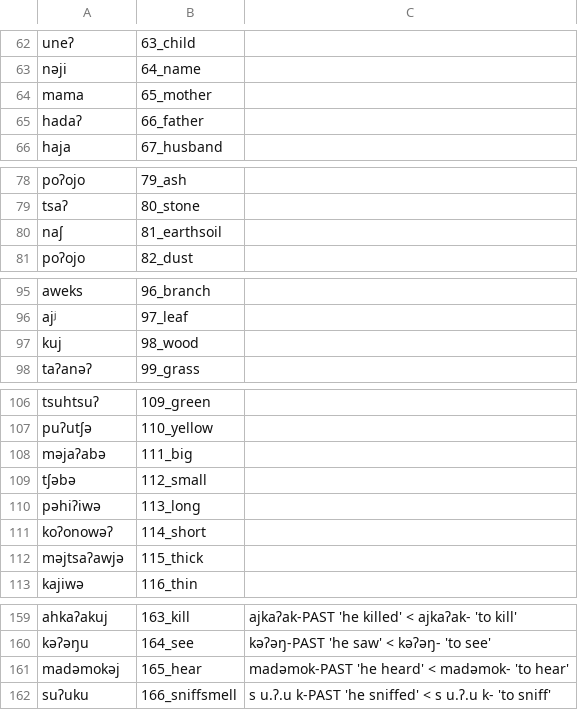
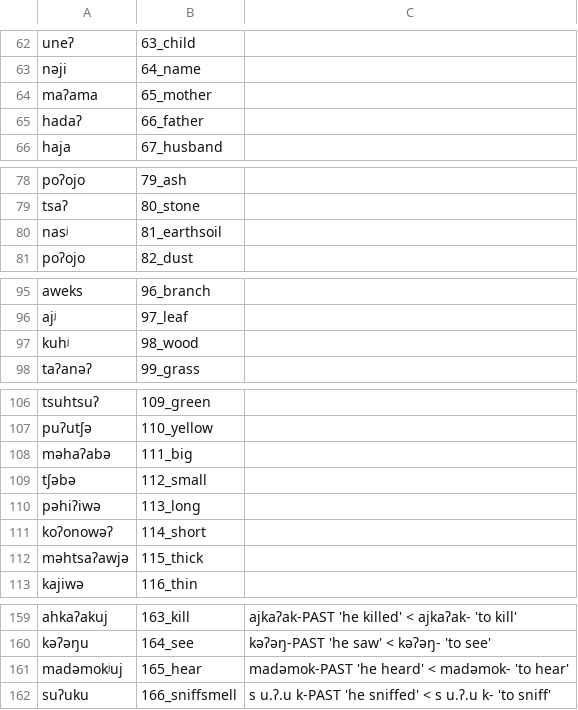
Before and after one commit to lexibank/mixezoqueanvoices, a CSV file: raw/data/Rayon/data.csv, drawn as a sheet; only a part is shown, gaps mark what is left out; the diff covers the shown part only.

Commit message:
Update data.csv

```diff
--- a/raw/data/Rayon/data.csv
+++ b/raw/data/Rayon/data.csv
@@ -63,3 +63,3 @@ uneʔ,63_child,
 nəji,64_name,
-mama,65_mother,
+maʔama,65_mother,
 hadaʔ,66_father,
@@ -79,3 +79,3 @@ poʔojo,79_ash,
 tsaʔ,80_stone,
-naʃ,81_earthsoil,
+nasʲ,81_earthsoil,
 poʔojo,82_dust,
@@ -96,3 +96,3 @@ aweks,96_branch,
 ajʲ,97_leaf,
-kuj,98_wood,
+kuhʲ,98_wood,
 taʔanəʔ,99_grass,
@@ -107,3 +107,3 @@ tsuhtsuʔ,109_green,
 puʔutʃə,110_yellow,
-məjaʔabə,111_big,
+məhaʔabə,111_big,
 tʃəbə,112_small,
@@ -111,3 +111,3 @@ pəhiʔiwə,113_long,
 koʔonowəʔ,114_short,
-məjtsaʔawjə,115_thick,
+məhtsaʔawjə,115_thick,
 kajiwə,116_thin,
@@ -160,3 +160,3 @@ ahkaʔakuj,163_kill,ajkaʔak-PAST 'he killed' < ajkaʔak- 'to kill'
 kəʔəŋu,164_see,kəʔəŋ-PAST 'he saw' < kəʔəŋ- 'to see'
-madəmokəj,165_hear,madəmok-PAST 'he heard' < madəmok-  'to hear'
+madəmokʲuj,165_hear,madəmok-PAST 'he heard' < madəmok-  'to hear'
 suʔuku,166_sniffsmell,s u.ʔ.u k-PAST 'he sniffed' < s u.ʔ.u k-  'to sniff'
```
Also changed, not shown: 1 edited cell elsewhere in this file.
